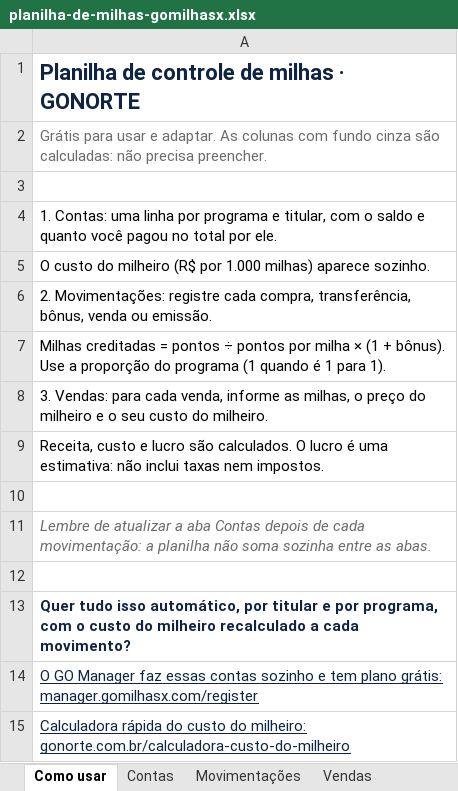
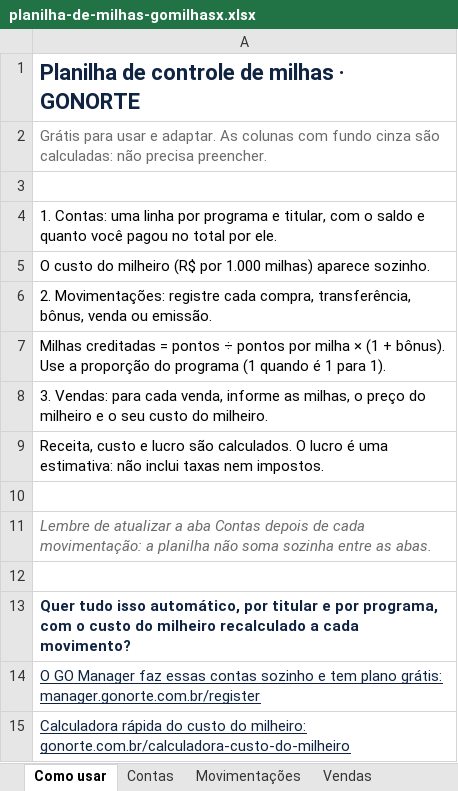
Before and after one commit to Godinho365/gomilhasx-site, an Excel workbook: planilha-de-milhas/planilha-de-milhas-gomilhasx.xlsx, sheet Como usar, drawn as a sheet; values as stored, in another font and other column widths than the file's, no borders; the diff names each change by its address in the sheet, - before the commit and + after, or states it on an @@ line.

```diff
--- a/planilha-de-milhas/planilha-de-milhas-gomilhasx.xlsx (sheet Como usar)
+++ b/planilha-de-milhas/planilha-de-milhas-gomilhasx.xlsx (sheet Como usar)
-A14: …plano grátis: manager.gomilhasx.com/register
+A14: …plano grátis: manager.gonorte.com.br/register
```
Also changed, not shown: 52 other files.
